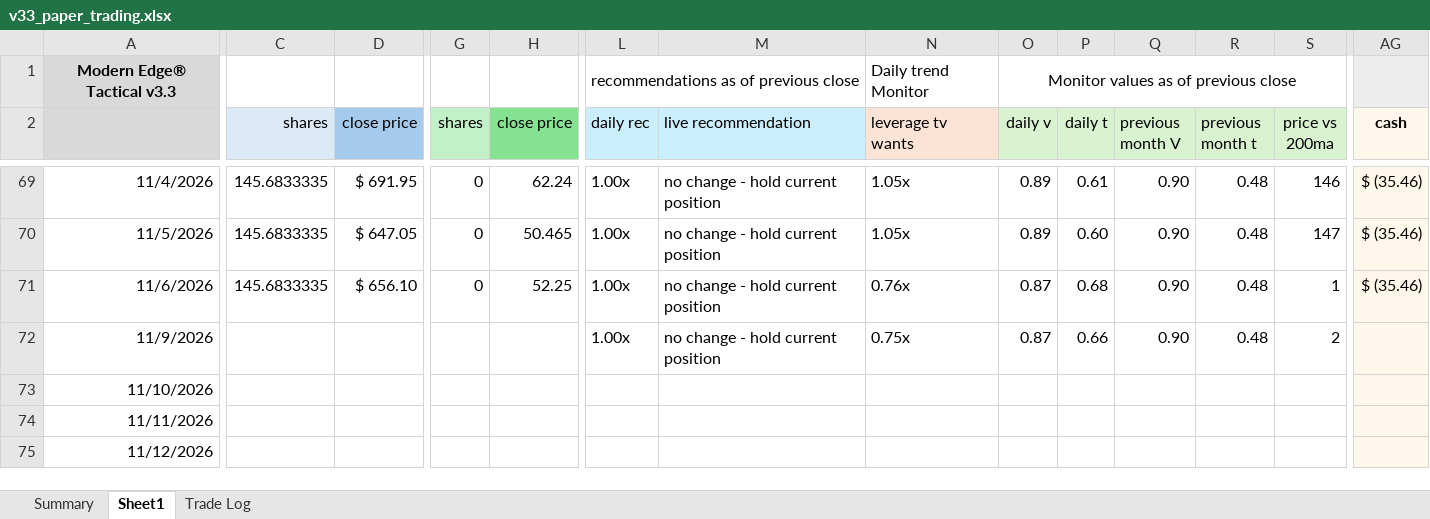
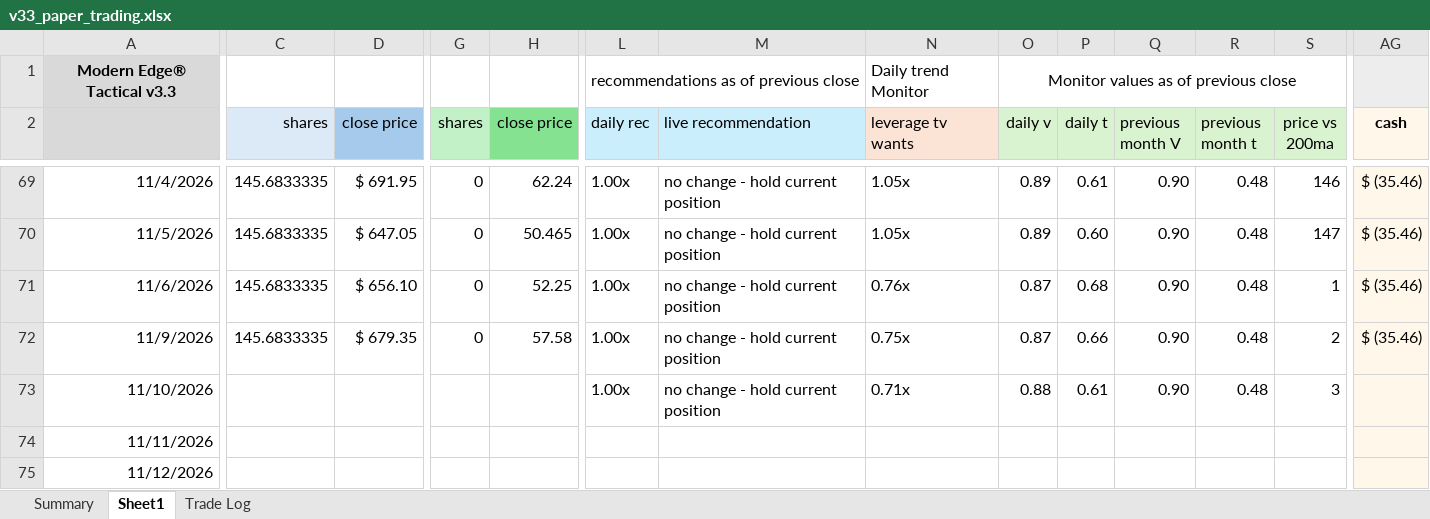
Before and after one commit to marty21gt/fragility-monitor, an Excel workbook: ledger/v33_paper_trading.xlsx, sheet Sheet1, drawn as a sheet; only a part is shown, gaps mark what is left out; values as stored, in another font and other column widths than the file's, no borders; the diff covers the shown part only; the diff names each change by its address in the sheet, - before the commit and + after, or states it on an @@ line.

```diff
--- a/ledger/v33_paper_trading.xlsx (sheet Sheet1)
+++ b/ledger/v33_paper_trading.xlsx (sheet Sheet1)
-C72 (shares): (empty)
+C72 (shares): 145.6833335
-D72 (close price): (empty)
+D72 (close price): $ 679.35
-G72 (shares): (empty)
+G72 (shares): 0
-H72 (close price): (empty)
+H72 (close price): 57.58
-AG72 (cash): (empty)
+AG72 (cash): $ (35.46)
-L73 (daily rec): (empty)
+L73 (daily rec): 1.00x
-M73 (live recommendation): (empty)
+M73 (live recommendation): no change - hold current position
-N73 (leverage tv wants): (empty)
+N73 (leverage tv wants): 0.71x
-O73 (daily v): (empty)
+O73 (daily v): 0.88
-P73 (daily t): (empty)
+P73 (daily t): 0.61
-Q73 (previous month V): (empty)
+Q73 (previous month V): 0.90
-R73 (previous month t): (empty)
+R73 (previous month t): 0.48
-S73 (price vs 200ma): (empty)
+S73 (price vs 200ma): 3
```
Also changed, not shown: 2 edited cells elsewhere in this sheet.
